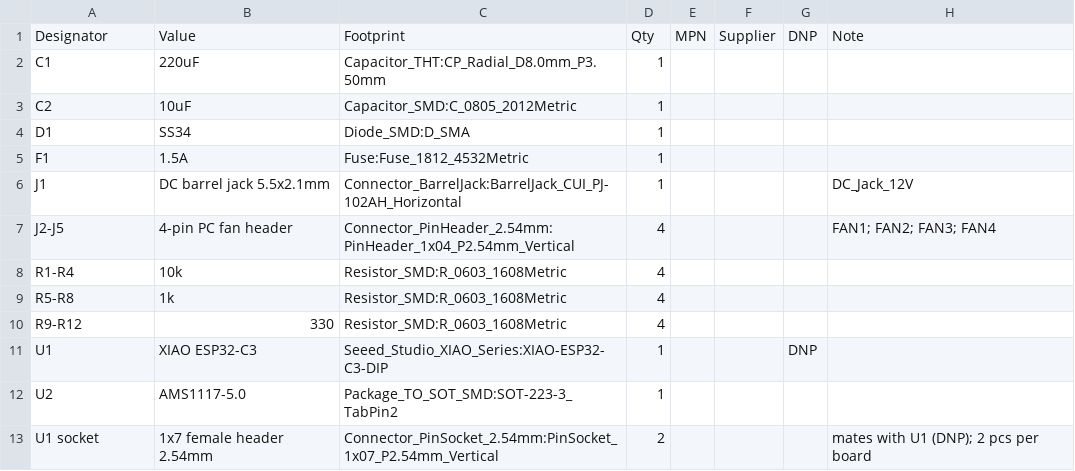
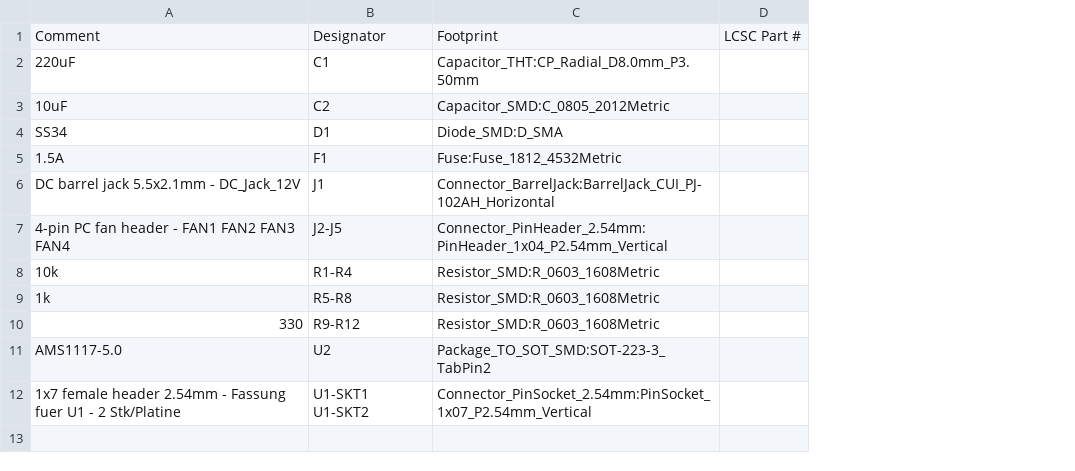
Before and after one commit to joba-1/joba-fans, a CSV file: fan-controller/fab/fan-controller-bom.csv, drawn as a sheet; removed rows and columns are numbered as before the commit, all else as after; the diff names each change by its address in the sheet, - before the commit and + after, or states it on an @@ line.

```diff
--- a/fan-controller/fab/fan-controller-bom.csv
+++ b/fan-controller/fab/fan-controller-bom.csv
+column A, rows 1-12: Comment | 220uF | 10uF | SS34 | 1.5A | DC barrel jack 5.5x2.1mm - DC_Jack_12V | 4-pin PC fan header - FAN1 FAN2 FAN3 FAN4 | 10k | 1k | 330 | AMS1117-5.0 | 1x7 female header 2.54mm - Fassung fuer U1 - 2 Stk/Platine
-column B, rows 1-10: Value | 220uF | 10uF | SS34 | 1.5A | DC barrel jack 5.5x2.1mm | 4-pin PC fan header | 10k | 1k | 330; rows 12-13: AMS1117-5.0 | 1x7 female header 2.54mm
-column D, rows 1-10: Qty | 1 | 1 | 1 | 1 | 1 | 4 | 4 | 4 | 4; rows 12-13: 1 | 2
-column E, row 1: MPN
-column F, row 1: Supplier
-column G, row 1: DNP
-column H, rows 1-7: Note |  |  |  |  | DC_Jack_12V | FAN1; FAN2; FAN3; FAN4; row 13: mates with U1 (DNP); 2 pcs per board
+column D, row 1: LCSC Part #
-row 11: U1 | XIAO ESP32-C3 | Seeed_Studio_XIAO_Series:XIAO-ESP32-C3-DIP | 1 |  |  | DNP
-B12: U1 socket
+B12: U1-SKT1 U1-SKT2
```
Also changed, not shown: fan-controller/fab/fan-controller-cpl.csv, 4 other files.
